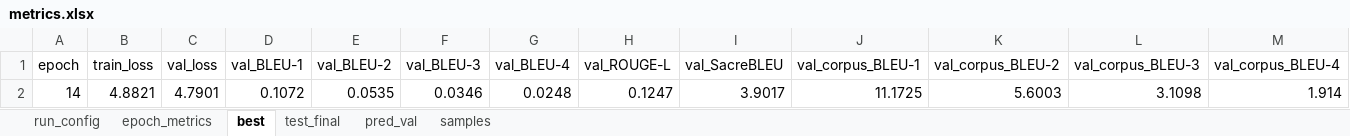
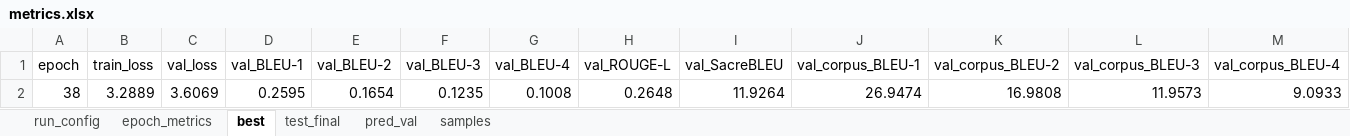
Before and after one commit to mrinalchaturvedi27/State_Space_Model, an Excel workbook: results/phoenix14t/mamba/lr0.0003_s42/results/metrics.xlsx, sheet best, drawn as a sheet; only a part is shown; values as stored, in another font and other column widths than the file's, no borders; removed rows and columns are numbered as before the commit, all else as after; rows hold the shown columns only; the diff names each change by its address in the sheet, - before the commit and + after, or states it on an @@ line.

```diff
--- a/results/phoenix14t/mamba/lr0.0003_s42/results/metrics.xlsx (sheet best)
+++ b/results/phoenix14t/mamba/lr0.0003_s42/results/metrics.xlsx (sheet best)
-row 2: 14 | 4.8821 | 4.7901 | 0.1072 | 0.0535 | 0.0346 | 0.0248 | 0.1247 | 3.9017 | 11.1725 | 5.6003 | 3.1098 | 1.914
+row 2: 38 | 3.2889 | 3.6069 | 0.2595 | 0.1654 | 0.1235 | 0.1008 | 0.2648 | 11.9264 | 26.9474 | 16.9808 | 11.9573 | 9.0933
```
Also changed, not shown: sheet samples, sheet pred_val, sheet epoch_metrics, results/phoenix14t/transformer/lr0.0003_s42/results/metrics.xlsx, 9 other files.
